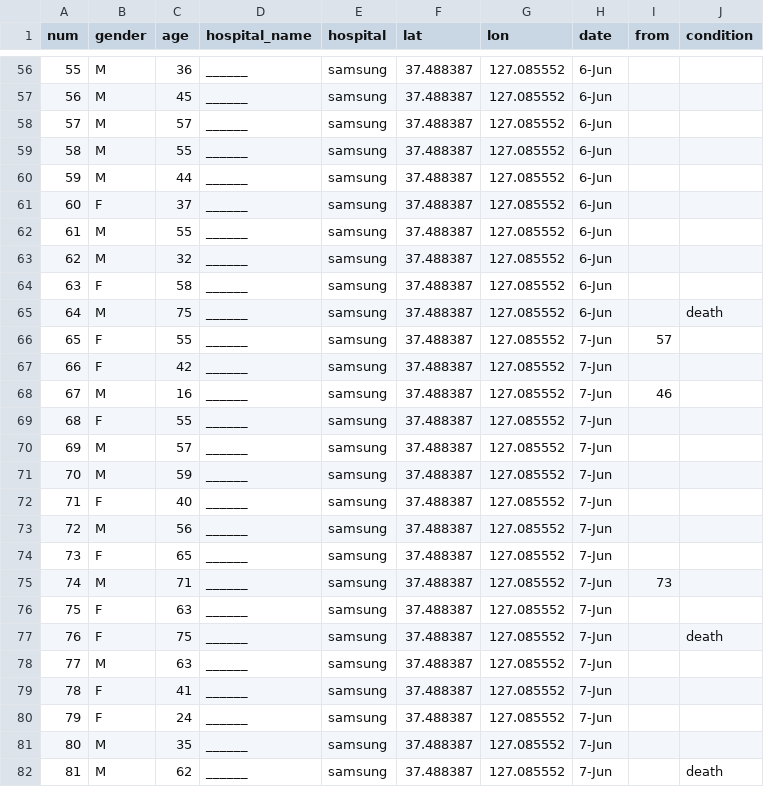
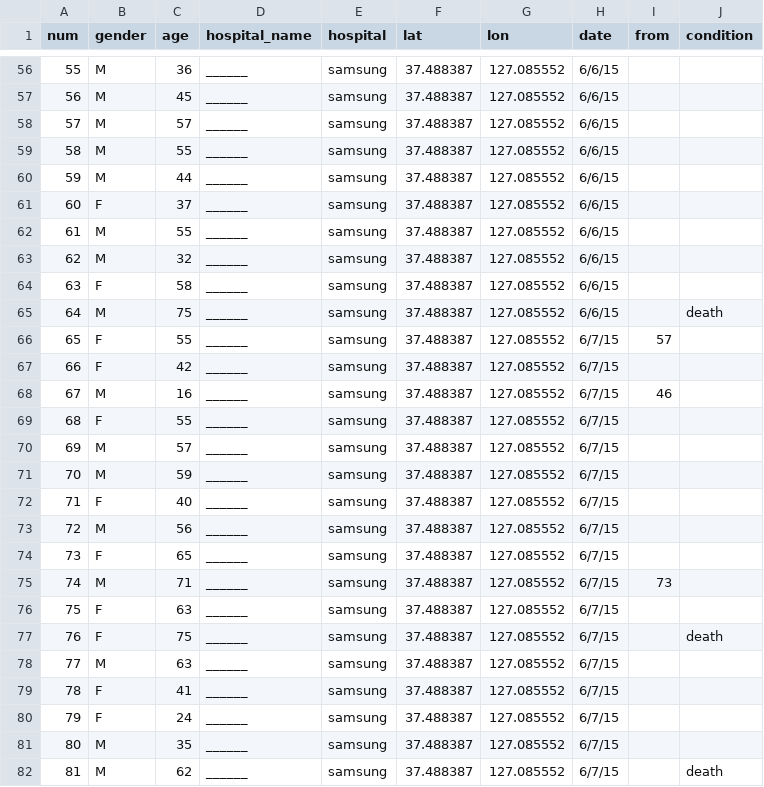
Before and after one commit to YoujinShin/mersMap, a CSV file: public/data/061621.csv, drawn as a sheet; only a part is shown, gaps mark what is left out; the diff covers the shown part only.

```diff
--- a/public/data/061621.csv
+++ b/public/data/061621.csv
@@ -56,27 +56,27 @@ num,gender,age,hospital_name,hospital,lat,lon,date,from,condition
-55,M,36,______,samsung,37.488387,127.085552,6-Jun,,
-56,M,45,______,samsung,37.488387,127.085552,6-Jun,,
-57,M,57,______,samsung,37.488387,127.085552,6-Jun,,
-58,M,55,______,samsung,37.488387,127.085552,6-Jun,,
-59,M,44,______,samsung,37.488387,127.085552,6-Jun,,
-60,F,37,______,samsung,37.488387,127.085552,6-Jun,,
-61,M,55,______,samsung,37.488387,127.085552,6-Jun,,
-62,M,32,______,samsung,37.488387,127.085552,6-Jun,,
-63,F,58,______,samsung,37.488387,127.085552,6-Jun,,
-64,M,75,______,samsung,37.488387,127.085552,6-Jun,,death
-65,F,55,______,samsung,37.488387,127.085552,7-Jun,57,
-66,F,42,______,samsung,37.488387,127.085552,7-Jun,,
-67,M,16,______,samsung,37.488387,127.085552,7-Jun,46,
-68,F,55,______,samsung,37.488387,127.085552,7-Jun,,
-69,M ,57,______,samsung,37.488387,127.085552,7-Jun,,
-70,M,59,______,samsung,37.488387,127.085552,7-Jun,,
-71,F,40,______,samsung,37.488387,127.085552,7-Jun,,
-72,M,56,______,samsung,37.488387,127.085552,7-Jun,,
-73,F,65,______,samsung,37.488387,127.085552,7-Jun,,
-74,M,71,______,samsung,37.488387,127.085552,7-Jun,73,
-75,F,63,______,samsung,37.488387,127.085552,7-Jun,,
-76,F,75,______,samsung,37.488387,127.085552,7-Jun,,death
-77,M,63,______,samsung,37.488387,127.085552,7-Jun,,
-78,F,41,______,samsung,37.488387,127.085552,7-Jun,,
-79,F,24,______,samsung,37.488387,127.085552,7-Jun,,
-80,M,35,______,samsung,37.488387,127.085552,7-Jun,,
-81,M ,62,______,samsung,37.488387,127.085552,7-Jun,,death
+55,M,36,______,samsung,37.488387,127.085552,6/6/15,,
+56,M,45,______,samsung,37.488387,127.085552,6/6/15,,
+57,M,57,______,samsung,37.488387,127.085552,6/6/15,,
+58,M,55,______,samsung,37.488387,127.085552,6/6/15,,
+59,M,44,______,samsung,37.488387,127.085552,6/6/15,,
+60,F,37,______,samsung,37.488387,127.085552,6/6/15,,
+61,M,55,______,samsung,37.488387,127.085552,6/6/15,,
+62,M,32,______,samsung,37.488387,127.085552,6/6/15,,
+63,F,58,______,samsung,37.488387,127.085552,6/6/15,,
+64,M,75,______,samsung,37.488387,127.085552,6/6/15,,death
+65,F,55,______,samsung,37.488387,127.085552,6/7/15,57,
+66,F,42,______,samsung,37.488387,127.085552,6/7/15,,
+67,M,16,______,samsung,37.488387,127.085552,6/7/15,46,
+68,F,55,______,samsung,37.488387,127.085552,6/7/15,,
+69,M ,57,______,samsung,37.488387,127.085552,6/7/15,,
+70,M,59,______,samsung,37.488387,127.085552,6/7/15,,
+71,F,40,______,samsung,37.488387,127.085552,6/7/15,,
+72,M,56,______,samsung,37.488387,127.085552,6/7/15,,
+73,F,65,______,samsung,37.488387,127.085552,6/7/15,,
+74,M,71,______,samsung,37.488387,127.085552,6/7/15,73,
+75,F,63,______,samsung,37.488387,127.085552,6/7/15,,
+76,F,75,______,samsung,37.488387,127.085552,6/7/15,,death
+77,M,63,______,samsung,37.488387,127.085552,6/7/15,,
+78,F,41,______,samsung,37.488387,127.085552,6/7/15,,
+79,F,24,______,samsung,37.488387,127.085552,6/7/15,,
+80,M,35,______,samsung,37.488387,127.085552,6/7/15,,
+81,M ,62,______,samsung,37.488387,127.085552,6/7/15,,death
```
Also changed, not shown: 145 edited cells elsewhere in this file, 6 other files.
